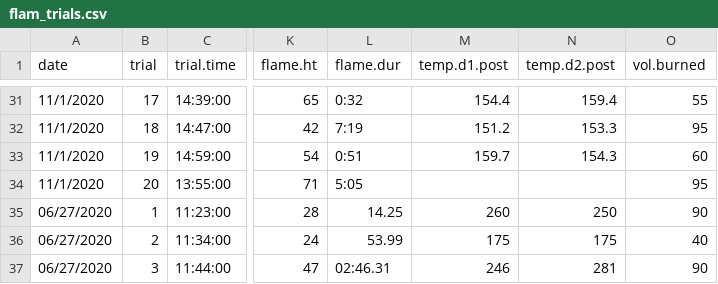
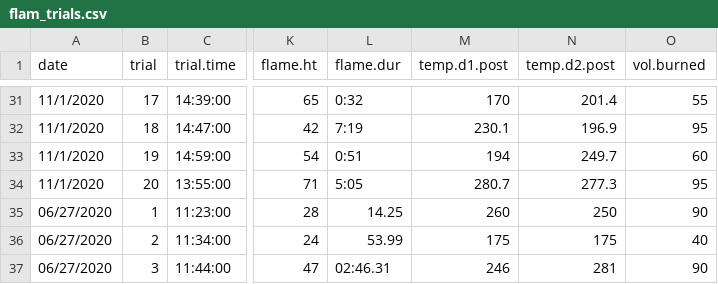
Before and after one commit to schwilklab/shrubflam, a CSV file: data/flam_trials.csv, drawn as a sheet; only a part is shown, gaps mark what is left out; the diff covers the shown part only; the diff names each change by its address in the sheet, - before the commit and + after, or states it on an @@ line.

Commit message:
Fix data pasting error!
Oops, disk temperatures <post? had all the <pre> temperatures in them -- I
pasted incorrectly from Usman's original data file where this is
correct.

```diff
--- a/data/flam_trials.csv
+++ b/data/flam_trials.csv
-M31 (temp.d1.post): 154.4
+M31 (temp.d1.post): 170
-N31 (temp.d2.post): 159.4
+N31 (temp.d2.post): 201.4
-M32 (temp.d1.post): 151.2
+M32 (temp.d1.post): 230.1
-N32 (temp.d2.post): 153.3
+N32 (temp.d2.post): 196.9
-M33 (temp.d1.post): 159.7
+M33 (temp.d1.post): 194
-N33 (temp.d2.post): 154.3
+N33 (temp.d2.post): 249.7
-M34 (temp.d1.post): (empty)
+M34 (temp.d1.post): 280.7
-N34 (temp.d2.post): (empty)
+N34 (temp.d2.post): 277.3
```
Also changed, not shown: 31 edited cells elsewhere in this file.
